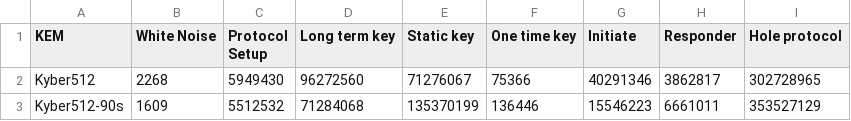
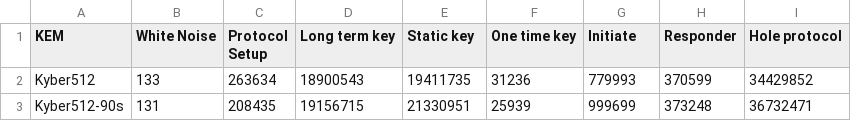
Before and after one commit to Dergawi/Post-Quantum-X3DH-Benchmarks, a CSV file: results/KEM_DVS/variance_cycles_KEM_DVS_NIST_level_1.csv, drawn as a sheet.

```diff
--- a/results/KEM_DVS/variance_cycles_KEM_DVS_NIST_level_1.csv
+++ b/results/KEM_DVS/variance_cycles_KEM_DVS_NIST_level_1.csv
@@ -1,3 +1,3 @@
 KEM,White Noise,Protocol Setup,Long term key,Static key,One time key,Initiate,Responder,Hole protocol
-Kyber512,2268,5949430,96272560,71276067,75366,40291346,3862817,302728965
-Kyber512-90s,1609,5512532,71284068,135370199,136446,15546223,6661011,353527129
+Kyber512,133,263634,18900543,19411735,31236,779993,370599,34429852
+Kyber512-90s,131,208435,19156715,21330951,25939,999699,373248,36732471
```
Also changed, not shown: results/KEM_SIG/sent_bytes_KEM_SIG_NIST_level_1.csv, results/KEM_SIG/stored_bytes_KEM_SIG_NIST_level_1.csv, 20 other files.
